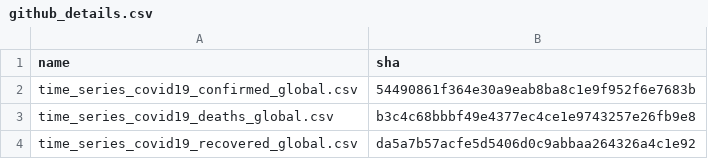
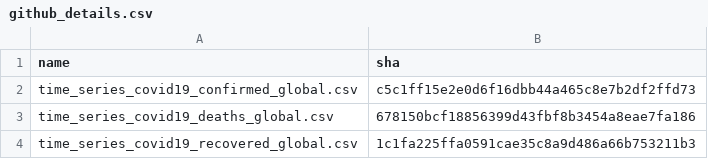
Before and after one commit to adammtong/shiny-server, a CSV file: COVID-19/data/github_details.csv, drawn as a sheet.

```diff
--- a/COVID-19/data/github_details.csv
+++ b/COVID-19/data/github_details.csv
@@ -1,4 +1,4 @@
 "name","sha"
-"time_series_covid19_confirmed_global.csv","54490861f364e30a9eab8ba8c1e9f952f6e7683b"
-"time_series_covid19_deaths_global.csv","b3c4c68bbbf49e4377ec4ce1e9743257e26fb9e8"
-"time_series_covid19_recovered_global.csv","da5a7b57acfe5d5406d0c9abbaa264326a4c1e92"
+"time_series_covid19_confirmed_global.csv","c5c1ff15e2e0d6f16dbb44a465c8e7b2df2ffd73"
+"time_series_covid19_deaths_global.csv","678150bcf18856399d43fbf8b3454a8eae7fa186"
+"time_series_covid19_recovered_global.csv","1c1fa225ffa0591cae35c8a9d486a66b753211b3"
```
Also changed, not shown: 1 other file.
